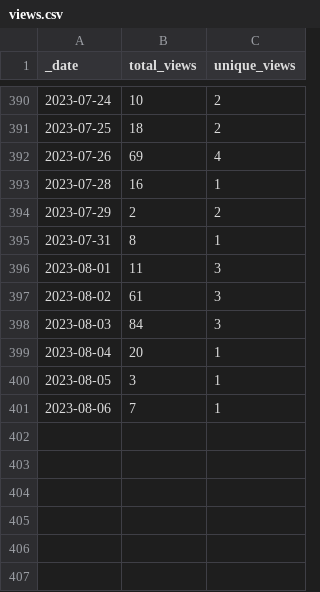
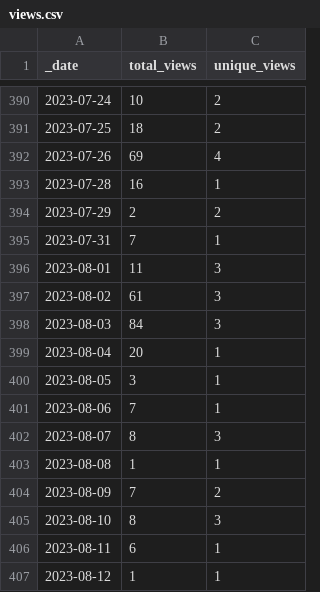
Before and after one commit to HerrNamenlos123/JTAG_Interface, a CSV file: traffic/views.csv, drawn as a sheet; only a part is shown, gaps mark what is left out.

```diff
--- a/traffic/views.csv
+++ b/traffic/views.csv
@@ -394,3 +394,3 @@ _date,total_views,unique_views
 2023-07-29,2,2
-2023-07-31,8,1
+2023-07-31,7,1
 2023-08-01,11,3
@@ -401 +401,7 @@ _date,total_views,unique_views
 2023-08-06,7,1
+2023-08-07,8,3
+2023-08-08,1,1
+2023-08-09,7,2
+2023-08-10,8,3
+2023-08-11,6,1
+2023-08-12,1,1
```
Also changed, not shown: traffic/clones.csv, 1 other file.
